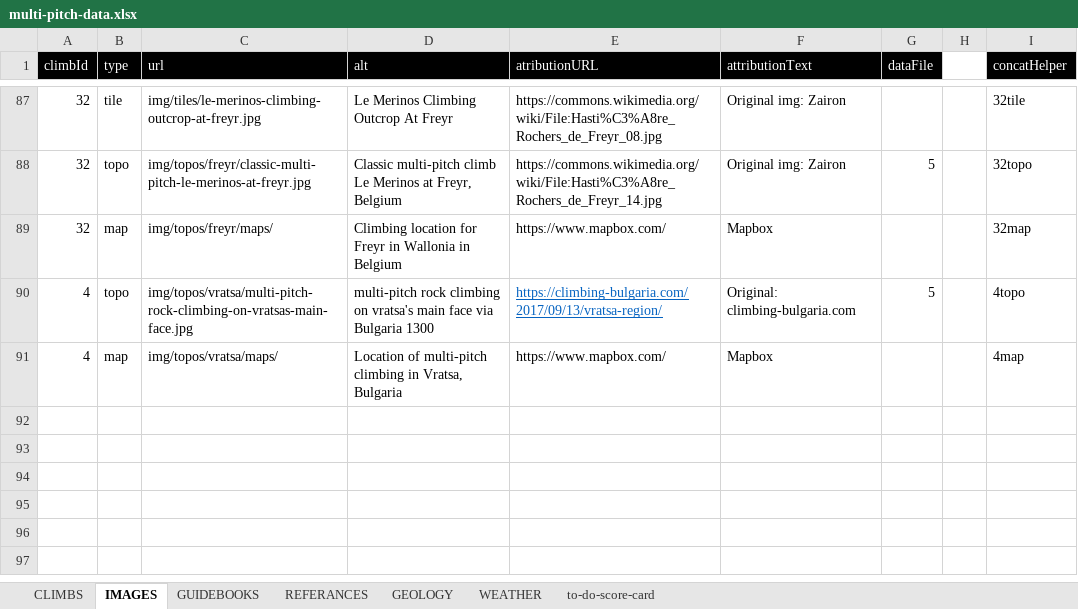
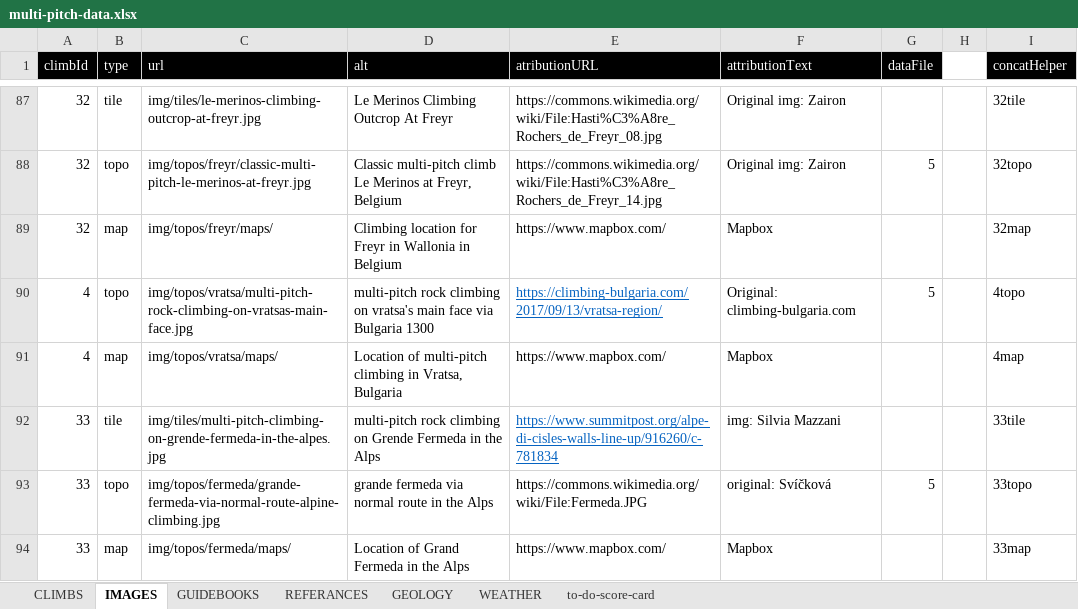
Before and after one commit to dankni/multi-pitch, an Excel workbook: working-files/multi-pitch-data.xlsx, sheet IMAGES, drawn as a sheet; only a part is shown, gaps mark what is left out; values as stored, in another font and other column widths than the file's, no borders; the diff names each change by its address in the sheet, - before the commit and + after, or states it on an @@ line.

Commit message:
added Grande Fermeda in the Alps

```diff
--- a/working-files/multi-pitch-data.xlsx (sheet IMAGES)
+++ b/working-files/multi-pitch-data.xlsx (sheet IMAGES)
+row 92: 33 | tile | img/tiles/multi-pitch-climbing-on-grende-fermeda-in-the-alpes.jpg | multi-pitch rock climbing on Grende Fermeda in the Alps | https://www.summitpost.org/alpe-di-cisles-walls-line-up/916260/c-781834 | img: Silvia Mazzani |  |  | 33tile
+row 93: 33 | topo | img/topos/fermeda/grande-fermeda-via-normal-route-alpine-climbing.jpg | grande fermeda via normal route in the Alps | https://commons.wikimedia.org/wiki/File:Fermeda.JPG | original: Svíčková | 5 |  | 33topo
+row 94: 33 | map | img/topos/fermeda/maps/ | Location of Grand Fermeda in the Alps | https://www.mapbox.com/ | Mapbox |  |  | 33map
```
Also changed, not shown: sheet CLIMBS, sheet WEATHER, sheet to-do-score-card, sheet GUIDEBOOKS, sheet REFERANCES, formulas that keep their value, charts or pictures, 26 other files.
